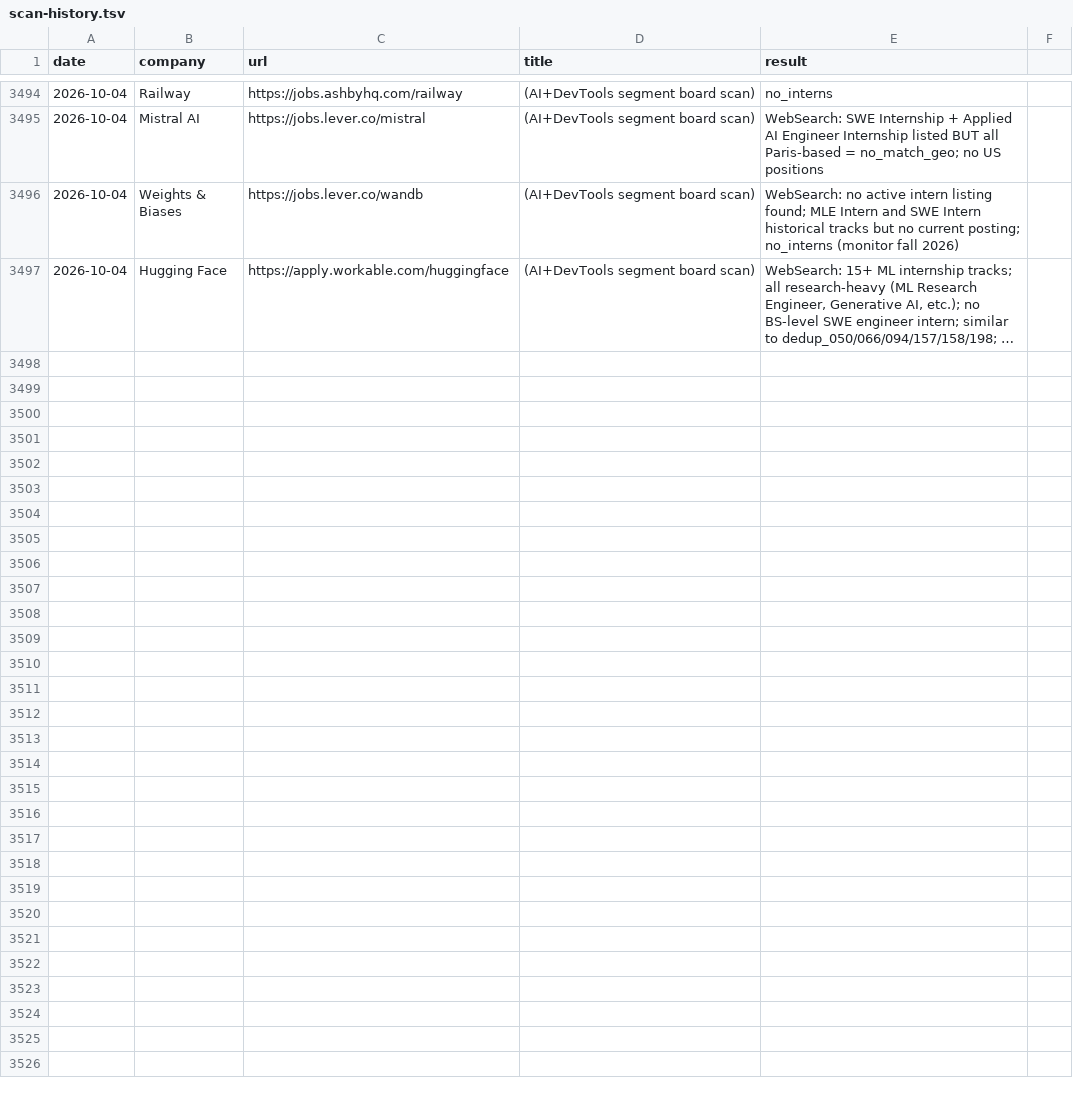
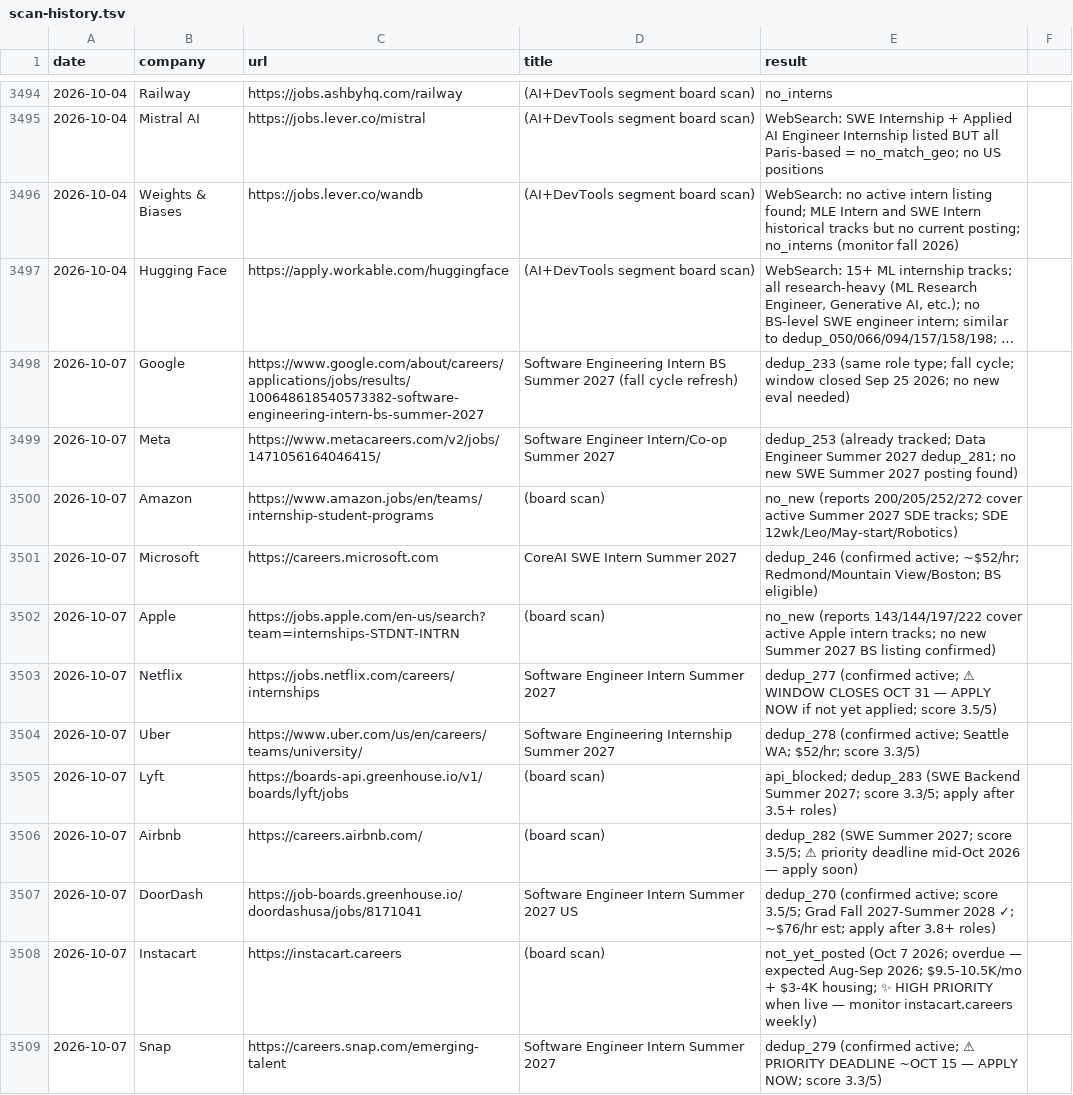
Before and after one commit to gdayoub/career-ops, a TSV file: data/scan-history.tsv, drawn as a sheet; only a part is shown, gaps mark what is left out; long unchanged cells end in …; the diff covers the shown part only; the diff names each change by its address in the sheet, - before the commit and + after, or states it on an @@ line.

```diff
--- a/data/scan-history.tsv
+++ b/data/scan-history.tsv
+row 3498: 2026-10-07 | Google | https://www.google.com/about/careers/applications/jobs/results/100648618540573382-software-engineering-intern-bs-summer-2027 | Software Engineering Intern BS Summer 2027 (fall cycle refresh) | dedup_233 (same role type; fall cycle; window closed Sep 25 2026; no new eval needed)
+row 3499: 2026-10-07 | Meta | https://www.metacareers.com/v2/jobs/1471056164046415/ | Software Engineer Intern/Co-op Summer 2027 | dedup_253 (already tracked; Data Engineer Summer 2027 dedup_281; no new SWE Summer 2027 posting found)
+row 3500: 2026-10-07 | Amazon | https://www.amazon.jobs/en/teams/internship-student-programs | (board scan) | no_new (reports 200/205/252/272 cover active Summer 2027 SDE tracks; SDE 12wk/Leo/May-start/Robotics)
+row 3501: 2026-10-07 | Microsoft | https://careers.microsoft.com | CoreAI SWE Intern Summer 2027 | dedup_246 (confirmed active; ~$52/hr; Redmond/Mountain View/Boston; BS eligible)
+row 3502: 2026-10-07 | Apple | https://jobs.apple.com/en-us/search?team=internships-STDNT-INTRN | (board scan) | no_new (reports 143/144/197/222 cover active Apple intern tracks; no new Summer 2027 BS listing confirmed)
+row 3503: 2026-10-07 | Netflix | https://jobs.netflix.com/careers/internships | Software Engineer Intern Summer 2027 | dedup_277 (confirmed active; ⚠ WINDOW CLOSES OCT 31 — APPLY NOW if not yet applied; score 3.5/5)
+row 3504: 2026-10-07 | Uber | https://www.uber.com/us/en/careers/teams/university/ | Software Engineering Internship Summer 2027 | dedup_278 (confirmed active; Seattle WA; $52/hr; score 3.3/5)
+row 3505: 2026-10-07 | Lyft | https://boards-api.greenhouse.io/v1/boards/lyft/jobs | (board scan) | api_blocked; dedup_283 (SWE Backend Summer 2027; score 3.3/5; apply after 3.5+ roles)
+row 3506: 2026-10-07 | Airbnb | https://careers.airbnb.com/ | (board scan) | dedup_282 (SWE Summer 2027; score 3.5/5; ⚠ priority deadline mid-Oct 2026 — apply soon)
+row 3507: 2026-10-07 | DoorDash | https://job-boards.greenhouse.io/doordashusa/jobs/8171041 | Software Engineer Intern Summer 2027 US | dedup_270 (confirmed active; score 3.5/5; Grad Fall 2027-Summer 2028 ✓; ~$76/hr est; apply after 3.8+ roles)
+row 3508: 2026-10-07 | Instacart | https://instacart.careers | (board scan) | not_yet_posted (Oct 7 2026; overdue — expected Aug-Sep 2026; $9.5-10.5K/mo + $3-4K housing; ✨ HIGH PRIORITY when live — monitor instacart.careers weekly)
+row 3509: 2026-10-07 | Snap | https://careers.snap.com/emerging-talent | Software Engineer Intern Summer 2027 | dedup_279 (confirmed active; ⚠ PRIORITY DEADLINE ~OCT 15 — APPLY NOW; score 3.3/5)
```
Also changed, not shown: 11 added rows elsewhere in this file.
